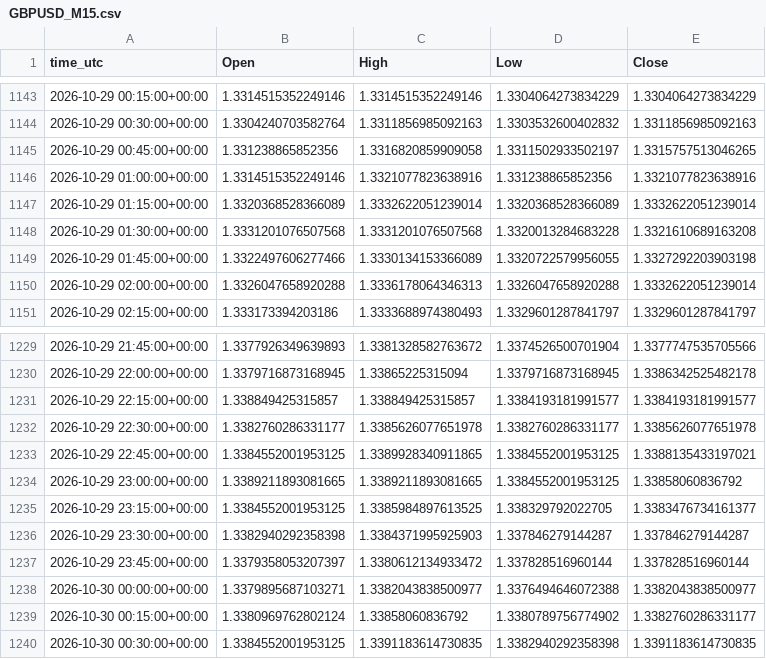
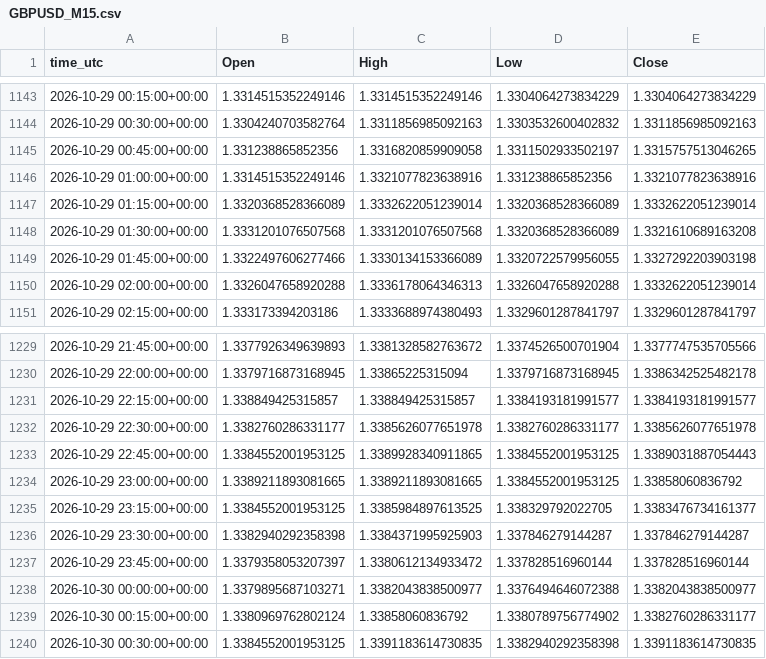
Before and after one commit to ClaireAce/Trading-Data, a CSV file: data/GBPUSD_M15.csv, drawn as a sheet; only a part is shown, gaps mark what is left out; the diff covers the shown part only.

```diff
--- a/data/GBPUSD_M15.csv
+++ b/data/GBPUSD_M15.csv
@@ -1147,3 +1147,3 @@ time_utc,Open,High,Low,Close
 2026-10-29 01:15:00+00:00,1.3320368528366089,1.3332622051239014,1.3320368528366089,1.3332622051239014
-2026-10-29 01:30:00+00:00,1.3331201076507568,1.3331201076507568,1.3320013284683228,1.3321610689163208
+2026-10-29 01:30:00+00:00,1.3331201076507568,1.3331201076507568,1.3320368528366089,1.3321610689163208
 2026-10-29 01:45:00+00:00,1.3322497606277466,1.3330134153366089,1.3320722579956055,1.3327292203903198
@@ -1232,3 +1232,3 @@ time_utc,Open,High,Low,Close
 2026-10-29 22:30:00+00:00,1.3382760286331177,1.3385626077651978,1.3382760286331177,1.3385626077651978
-2026-10-29 22:45:00+00:00,1.3384552001953125,1.3389928340911865,1.3384552001953125,1.3388135433197021
+2026-10-29 22:45:00+00:00,1.3384552001953125,1.3389928340911865,1.3384552001953125,1.3389031887054443
 2026-10-29 23:00:00+00:00,1.3389211893081665,1.3389211893081665,1.3384552001953125,1.33858060836792
```
Also changed, not shown: 1 added row and 8 edited cells elsewhere in this file, data/EURUSD_M15.csv, data/EURUSD_M5.csv, 8 other files.
